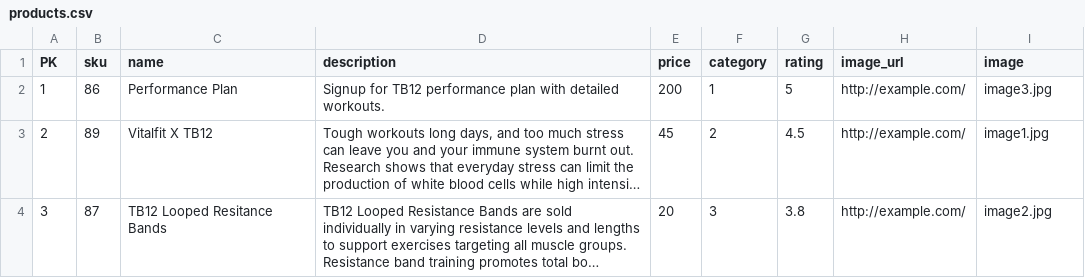
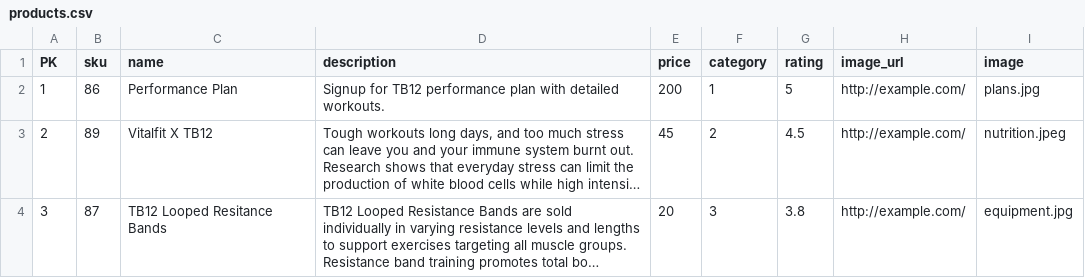
Before and after one commit to Code-Institute-Submissions/TB12_V1, a CSV file: data_convert/products.csv, drawn as a sheet; long unchanged cells end in …; the diff names each change by its address in the sheet, - before the commit and + after, or states it on an @@ line.

```diff
--- a/data_convert/products.csv
+++ b/data_convert/products.csv
-I2 (image): image3.jpg
+I2 (image): plans.jpg
-I3 (image): image1.jpg
+I3 (image): nutrition.jpeg
-I4 (image): image2.jpg
+I4 (image): equipment.jpg
```
Also changed, not shown: 6 other files.
